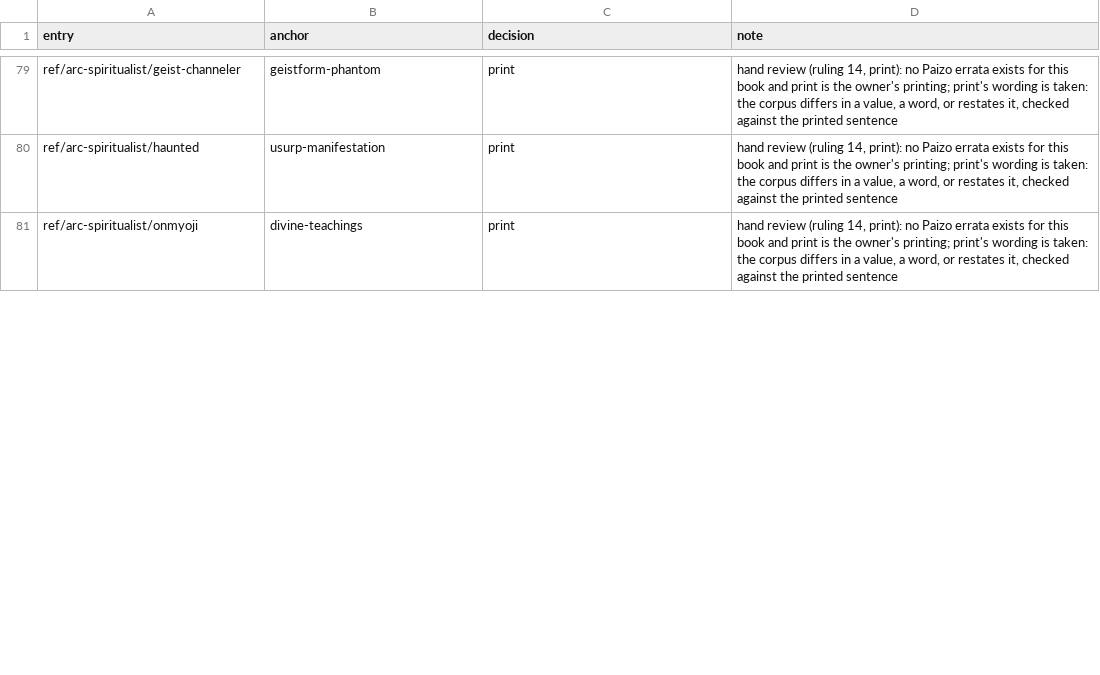
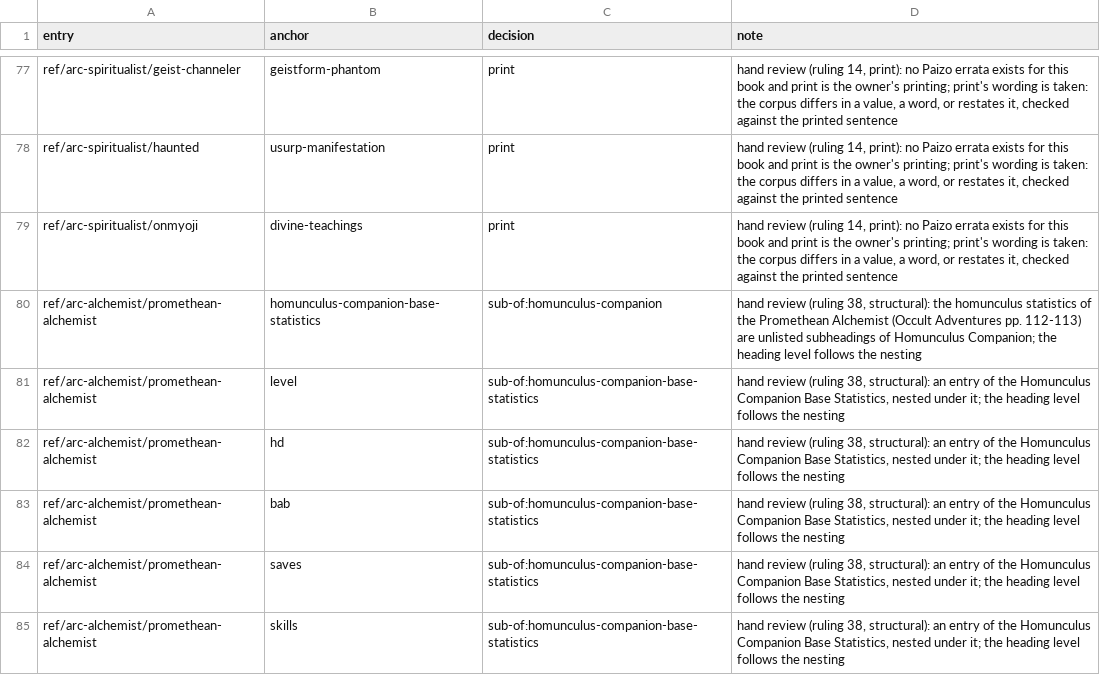
Before and after one commit to phynics/cast-iron-data, a TSV file: scripts/feature-prose-540-occult-adventures.decisions.tsv, drawn as a sheet; only a part is shown, gaps mark what is left out; the diff covers the shown part only.

```diff
--- a/scripts/feature-prose-540-occult-adventures.decisions.tsv
+++ b/scripts/feature-prose-540-occult-adventures.decisions.tsv
@@ -81 +79,7 @@ ref/arc-spiritualist/haunted	usurp-manifestation	print	hand review (ruling 14, p
 ref/arc-spiritualist/onmyoji	divine-teachings	print	hand review (ruling 14, print): no Paizo errata exists for this book and print is the owner's printing; print's wording is taken: the corpus differs in a value, a word, or restates it, checked against the printed sentence
+ref/arc-alchemist/promethean-alchemist	homunculus-companion-base-statistics	sub-of:homunculus-companion	hand review (ruling 38, structural): the homunculus statistics of the Promethean Alchemist (Occult Adventures pp. 112-113) are unlisted subheadings of Homunculus Companion; the heading level follows the nesting
+ref/arc-alchemist/promethean-alchemist	level	sub-of:homunculus-companion-base-statistics	hand review (ruling 38, structural): an entry of the Homunculus Companion Base Statistics, nested under it; the heading level follows the nesting
+ref/arc-alchemist/promethean-alchemist	hd	sub-of:homunculus-companion-base-statistics	hand review (ruling 38, structural): an entry of the Homunculus Companion Base Statistics, nested under it; the heading level follows the nesting
+ref/arc-alchemist/promethean-alchemist	bab	sub-of:homunculus-companion-base-statistics	hand review (ruling 38, structural): an entry of the Homunculus Companion Base Statistics, nested under it; the heading level follows the nesting
+ref/arc-alchemist/promethean-alchemist	saves	sub-of:homunculus-companion-base-statistics	hand review (ruling 38, structural): an entry of the Homunculus Companion Base Statistics, nested under it; the heading level follows the nesting
+ref/arc-alchemist/promethean-alchemist	skills	sub-of:homunculus-companion-base-statistics	hand review (ruling 38, structural): an entry of the Homunculus Companion Base Statistics, nested under it; the heading level follows the nesting
```
Also changed, not shown: 6 added rows, 2 removed rows and 2 edited cells elsewhere in this file, scripts/feature-prose-540-occult-adventures.tsv, scripts/feature-prose-540-ultimate-intrigue.tsv, 4 other files.
